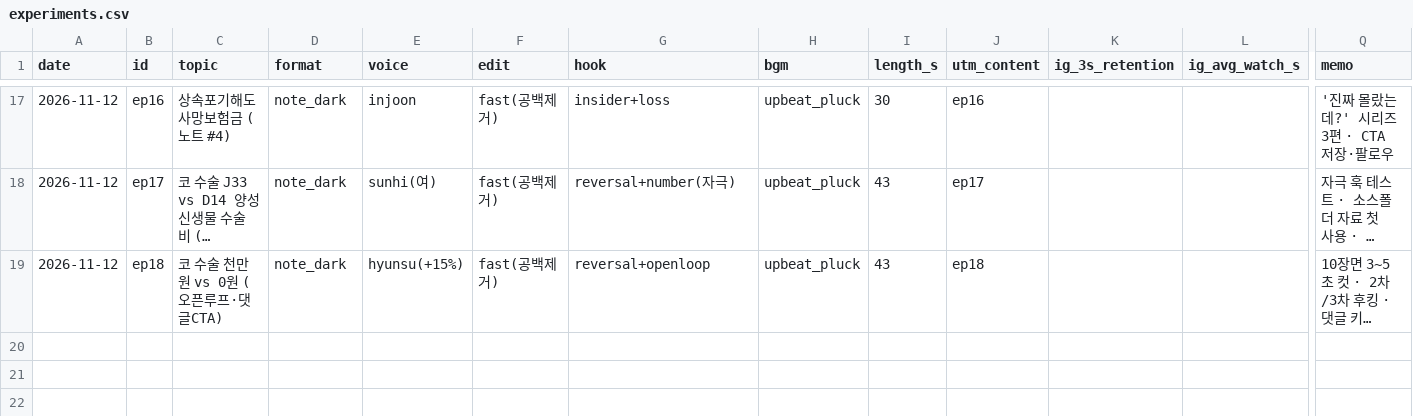
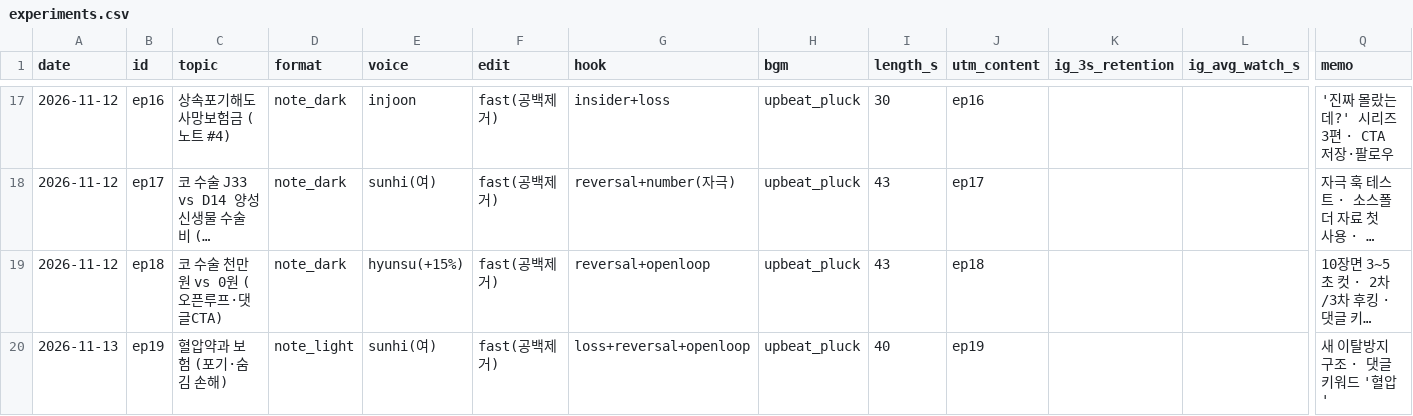
Before and after one commit to seongjerry/insu-photobank, a CSV file: generator/shorts/experiments.csv, drawn as a sheet; only a part is shown, gaps mark what is left out; long unchanged cells end in …; rows hold the shown columns only; the diff names each change by its address in the sheet, - before the commit and + after, or states it on an @@ line.

```diff
--- a/generator/shorts/experiments.csv
+++ b/generator/shorts/experiments.csv
+row 20: 2026-11-13 | ep19 | 혈압약과 보험 (포기·숨김 손해) | note_light | sunhi(여) | fast(공백제거) | loss+reversal+openloop | upbeat_pluck | 40 | ep19 |  |  | 새 이탈방지 구조 · 댓글 키워드 '혈압'
```
Also changed, not shown: 4 other files.
